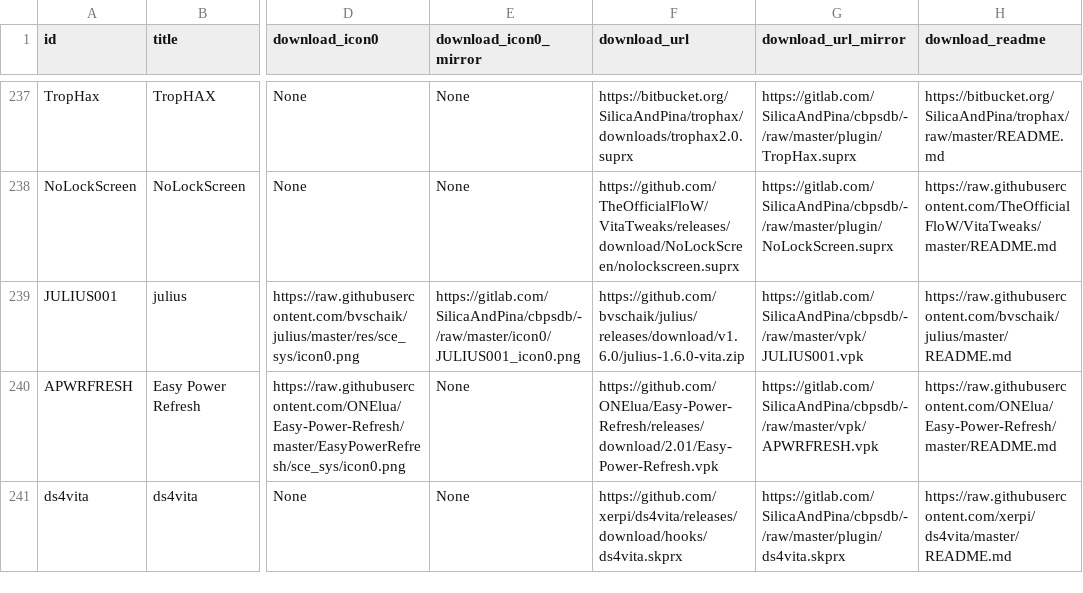
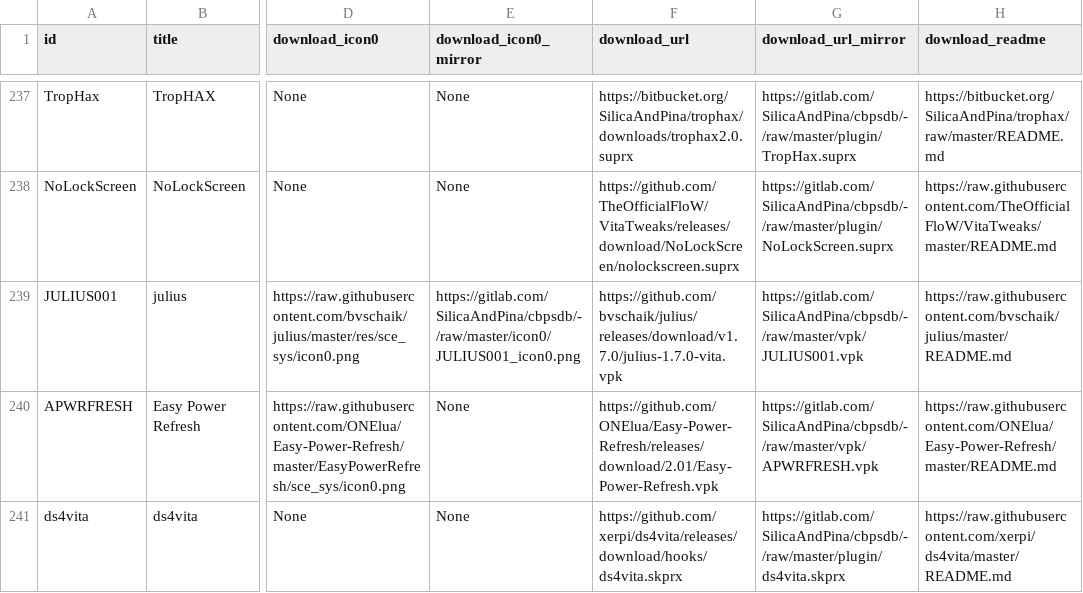
Before and after one commit to LiEnby/cbps-db, a CSV file: cbpsdb.csv, drawn as a sheet; only a part is shown, gaps mark what is left out; the diff names each change by its address in the sheet, - before the commit and + after, or states it on an @@ line.

Commit message:
updating: julius

```diff
--- a/cbpsdb.csv
+++ b/cbpsdb.csv
-F239 (download_url): https://github.com/bvschaik/julius/releases/download/v1.6.0/julius-1.6.0-vita.zip
+F239 (download_url): https://github.com/bvschaik/julius/releases/download/v1.7.0/julius-1.7.0-vita.vpk
```
Also changed, not shown: 1 other file.
